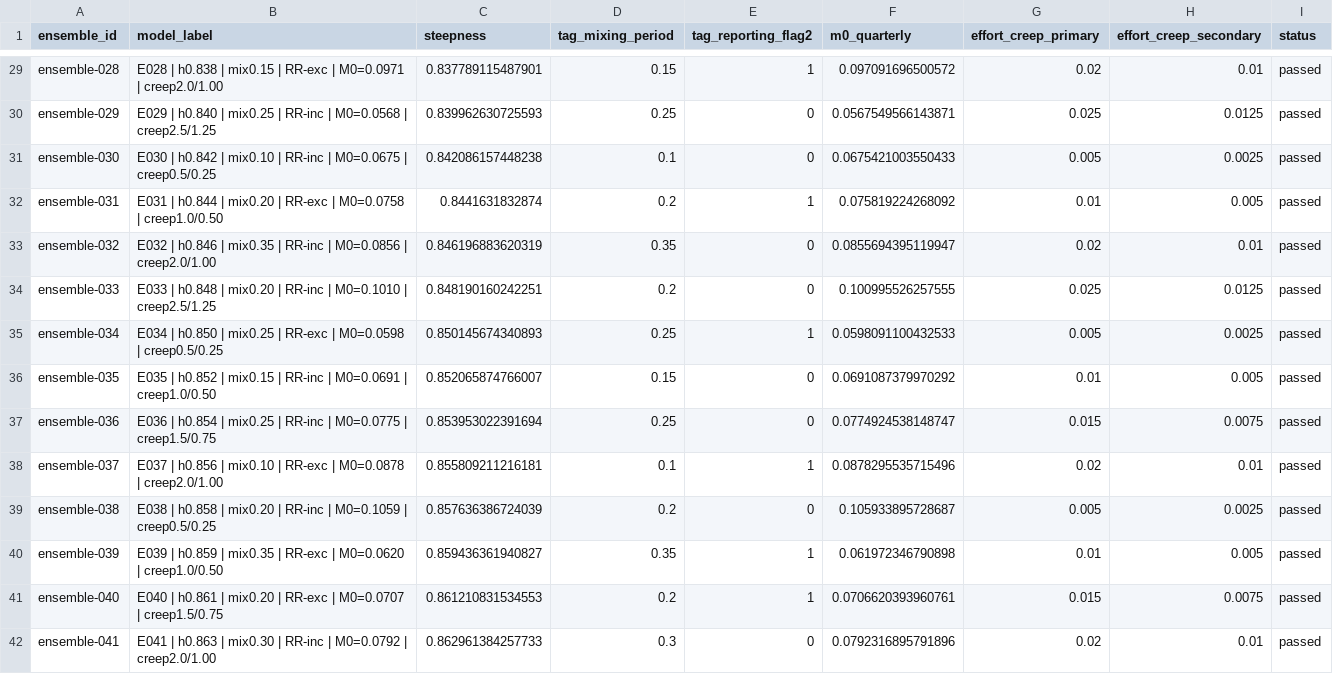
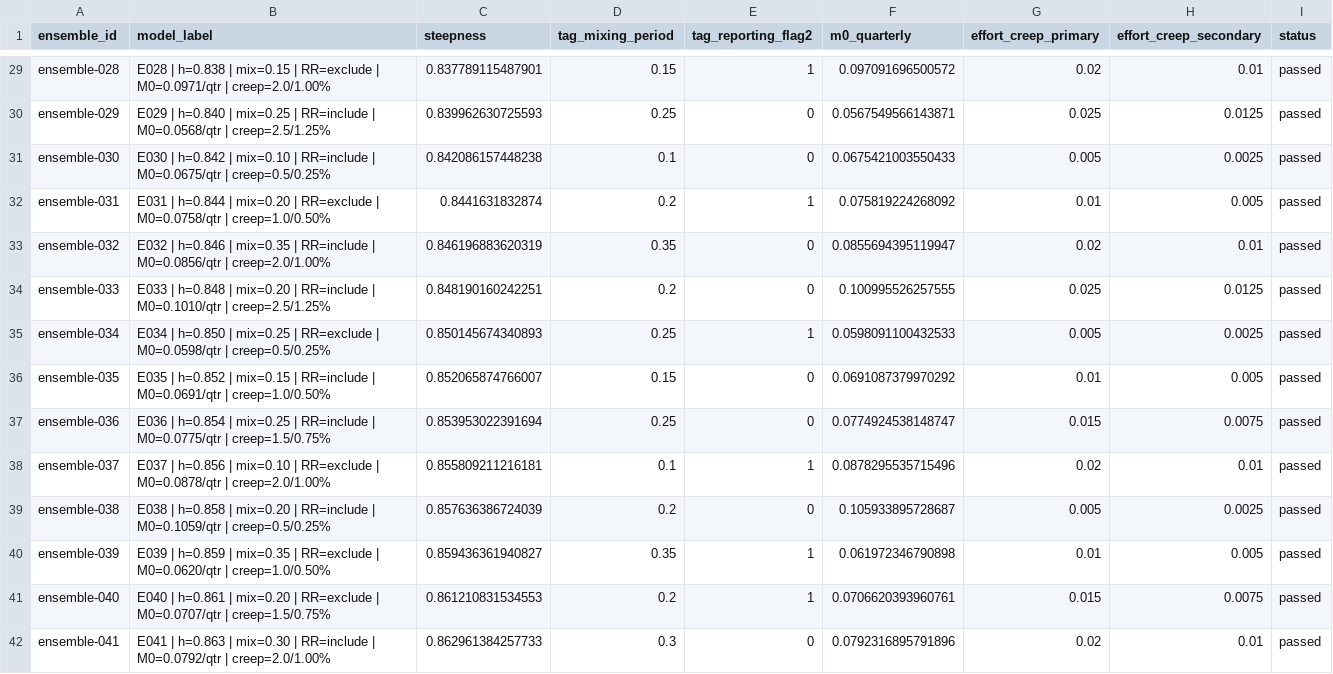
Before and after one commit to PacificCommunity/ofp-sam-bet-2026-ensemble, a CSV file: design/input-validation-summary.csv, drawn as a sheet; only a part is shown, gaps mark what is left out; the diff covers the shown part only.

Commit message:
Fix ensemble tag-mixing inputs and labels

```diff
--- a/design/input-validation-summary.csv
+++ b/design/input-validation-summary.csv
@@ -29,14 +29,14 @@
-"ensemble-028","E028 | h0.838 | mix0.15 | RR-exc | M0=0.0971 | creep2.0/1.00",0.837789115487901,0.15,1,0.097091696500572,0.02,0.01,"passed"
-"ensemble-029","E029 | h0.840 | mix0.25 | RR-inc | M0=0.0568 | creep2.5/1.25",0.839962630725593,0.25,0,0.0567549566143871,0.025,0.0125,"passed"
-"ensemble-030","E030 | h0.842 | mix0.10 | RR-inc | M0=0.0675 | creep0.5/0.25",0.842086157448238,0.1,0,0.0675421003550433,0.005,0.0025,"passed"
-"ensemble-031","E031 | h0.844 | mix0.20 | RR-exc | M0=0.0758 | creep1.0/0.50",0.8441631832874,0.2,1,0.075819224268092,0.01,0.005,"passed"
-"ensemble-032","E032 | h0.846 | mix0.35 | RR-inc | M0=0.0856 | creep2.0/1.00",0.846196883620319,0.35,0,0.0855694395119947,0.02,0.01,"passed"
-"ensemble-033","E033 | h0.848 | mix0.20 | RR-inc | M0=0.1010 | creep2.5/1.25",0.848190160242251,0.2,0,0.100995526257555,0.025,0.0125,"passed"
-"ensemble-034","E034 | h0.850 | mix0.25 | RR-exc | M0=0.0598 | creep0.5/0.25",0.850145674340893,0.25,1,0.0598091100432533,0.005,0.0025,"passed"
-"ensemble-035","E035 | h0.852 | mix0.15 | RR-inc | M0=0.0691 | creep1.0/0.50",0.852065874766007,0.15,0,0.0691087379970292,0.01,0.005,"passed"
-"ensemble-036","E036 | h0.854 | mix0.25 | RR-inc | M0=0.0775 | creep1.5/0.75",0.853953022391694,0.25,0,0.0774924538148747,0.015,0.0075,"passed"
-"ensemble-037","E037 | h0.856 | mix0.10 | RR-exc | M0=0.0878 | creep2.0/1.00",0.855809211216181,0.1,1,0.0878295535715496,0.02,0.01,"passed"
-"ensemble-038","E038 | h0.858 | mix0.20 | RR-inc | M0=0.1059 | creep0.5/0.25",0.857636386724039,0.2,0,0.105933895728687,0.005,0.0025,"passed"
-"ensemble-039","E039 | h0.859 | mix0.35 | RR-exc | M0=0.0620 | creep1.0/0.50",0.859436361940827,0.35,1,0.061972346790898,0.01,0.005,"passed"
-"ensemble-040","E040 | h0.861 | mix0.20 | RR-exc | M0=0.0707 | creep1.5/0.75",0.861210831534553,0.2,1,0.0706620393960761,0.015,0.0075,"passed"
-"ensemble-041","E041 | h0.863 | mix0.30 | RR-inc | M0=0.0792 | creep2.0/1.00",0.862961384257733,0.3,0,0.0792316895791896,0.02,0.01,"passed"
+"ensemble-028","E028 | h=0.838 | mix=0.15 | RR=exclude | M0=0.0971/qtr | creep=2.0/1.00%",0.837789115487901,0.15,1,0.097091696500572,0.02,0.01,"passed"
+"ensemble-029","E029 | h=0.840 | mix=0.25 | RR=include | M0=0.0568/qtr | creep=2.5/1.25%",0.839962630725593,0.25,0,0.0567549566143871,0.025,0.0125,"passed"
+"ensemble-030","E030 | h=0.842 | mix=0.10 | RR=include | M0=0.0675/qtr | creep=0.5/0.25%",0.842086157448238,0.1,0,0.0675421003550433,0.005,0.0025,"passed"
+"ensemble-031","E031 | h=0.844 | mix=0.20 | RR=exclude | M0=0.0758/qtr | creep=1.0/0.50%",0.8441631832874,0.2,1,0.075819224268092,0.01,0.005,"passed"
+"ensemble-032","E032 | h=0.846 | mix=0.35 | RR=include | M0=0.0856/qtr | creep=2.0/1.00%",0.846196883620319,0.35,0,0.0855694395119947,0.02,0.01,"passed"
+"ensemble-033","E033 | h=0.848 | mix=0.20 | RR=include | M0=0.1010/qtr | creep=2.5/1.25%",0.848190160242251,0.2,0,0.100995526257555,0.025,0.0125,"passed"
+"ensemble-034","E034 | h=0.850 | mix=0.25 | RR=exclude | M0=0.0598/qtr | creep=0.5/0.25%",0.850145674340893,0.25,1,0.0598091100432533,0.005,0.0025,"passed"
+"ensemble-035","E035 | h=0.852 | mix=0.15 | RR=include | M0=0.0691/qtr | creep=1.0/0.50%",0.852065874766007,0.15,0,0.0691087379970292,0.01,0.005,"passed"
+"ensemble-036","E036 | h=0.854 | mix=0.25 | RR=include | M0=0.0775/qtr | creep=1.5/0.75%",0.853953022391694,0.25,0,0.0774924538148747,0.015,0.0075,"passed"
+"ensemble-037","E037 | h=0.856 | mix=0.10 | RR=exclude | M0=0.0878/qtr | creep=2.0/1.00%",0.855809211216181,0.1,1,0.0878295535715496,0.02,0.01,"passed"
+"ensemble-038","E038 | h=0.858 | mix=0.20 | RR=include | M0=0.1059/qtr | creep=0.5/0.25%",0.857636386724039,0.2,0,0.105933895728687,0.005,0.0025,"passed"
+"ensemble-039","E039 | h=0.859 | mix=0.35 | RR=exclude | M0=0.0620/qtr | creep=1.0/0.50%",0.859436361940827,0.35,1,0.061972346790898,0.01,0.005,"passed"
+"ensemble-040","E040 | h=0.861 | mix=0.20 | RR=exclude | M0=0.0707/qtr | creep=1.5/0.75%",0.861210831534553,0.2,1,0.0706620393960761,0.015,0.0075,"passed"
+"ensemble-041","E041 | h=0.863 | mix=0.30 | RR=include | M0=0.0792/qtr | creep=2.0/1.00%",0.862961384257733,0.3,0,0.0792316895791896,0.02,0.01,"passed"
```
Also changed, not shown: 86 edited cells elsewhere in this file, design/mixing-sources.csv, design/model-draws.csv, 15 other files.
